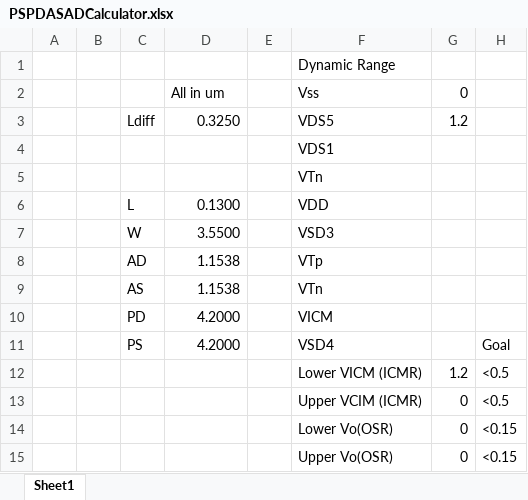
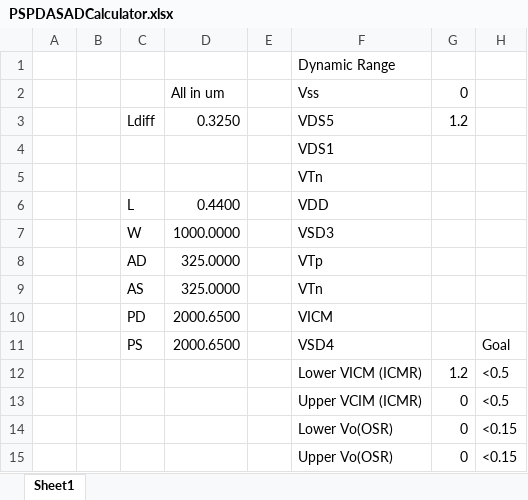
Before and after one commit to TheGentlemanCoder/CMOS-Differential-Pair, an Excel workbook: PSPDASADCalculator.xlsx, sheet Sheet1, drawn as a sheet; only a part is shown; values as stored, in another font and other column widths than the file's, no borders; the diff names each change by its address in the sheet, - before the commit and + after, or states it on an @@ line.

```diff
--- a/PSPDASADCalculator.xlsx (sheet Sheet1)
+++ b/PSPDASADCalculator.xlsx (sheet Sheet1)
-D6: 0.1300
+D6: 0.4400
-D7: 3.5500
+D7: 1000.0000
-D8:D9: 1.1538
+D8:D9: 325.0000
-D10:D11: 4.2000
+D10:D11: 2000.6500
```
Also changed, not shown: 9 other files.
